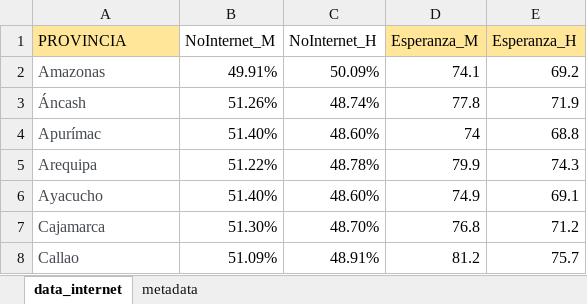
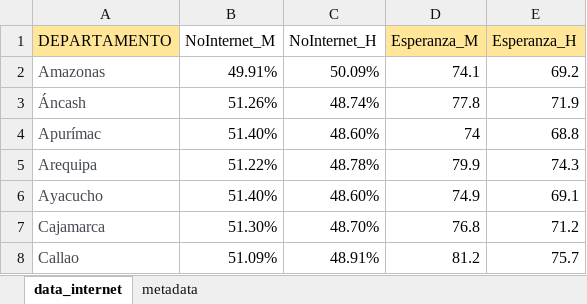
Before and after one commit to maferaguilar/Proyecto-Stad-2--Grupo-4---Parte-Mafer, an Excel workbook: data_final_mafer.xlsx, sheet data_internet, drawn as a sheet; only a part is shown; values as stored, in another font and other column widths than the file's, no borders; the diff names each change by its address in the sheet, - before the commit and + after, or states it on an @@ line.

Commit message:
Add files via upload

```diff
--- a/data_final_mafer.xlsx (sheet data_internet)
+++ b/data_final_mafer.xlsx (sheet data_internet)
-A1: PROVINCIA
+A1: DEPARTAMENTO
```
